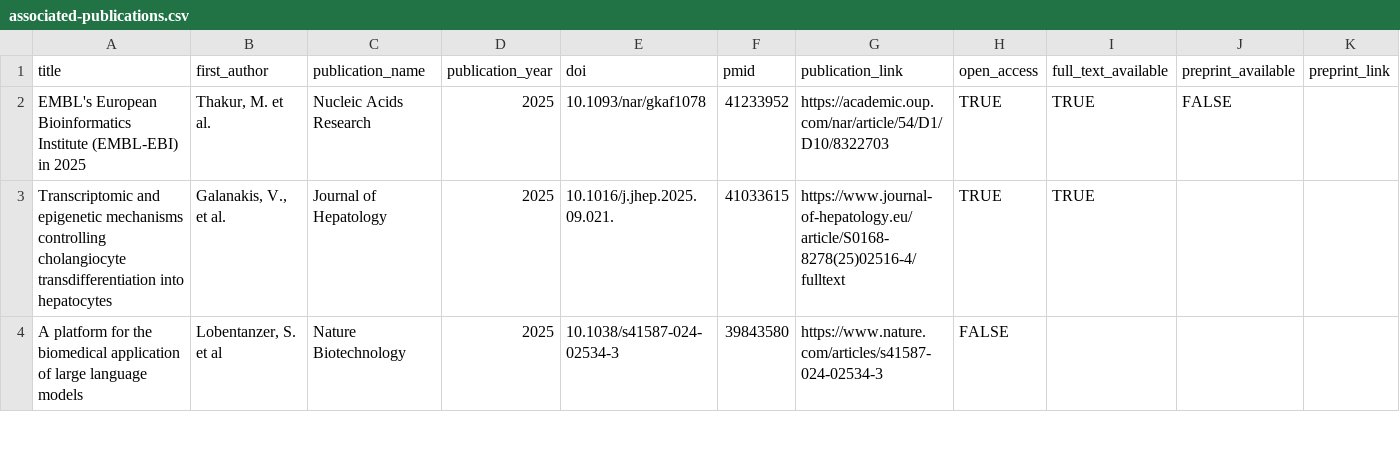
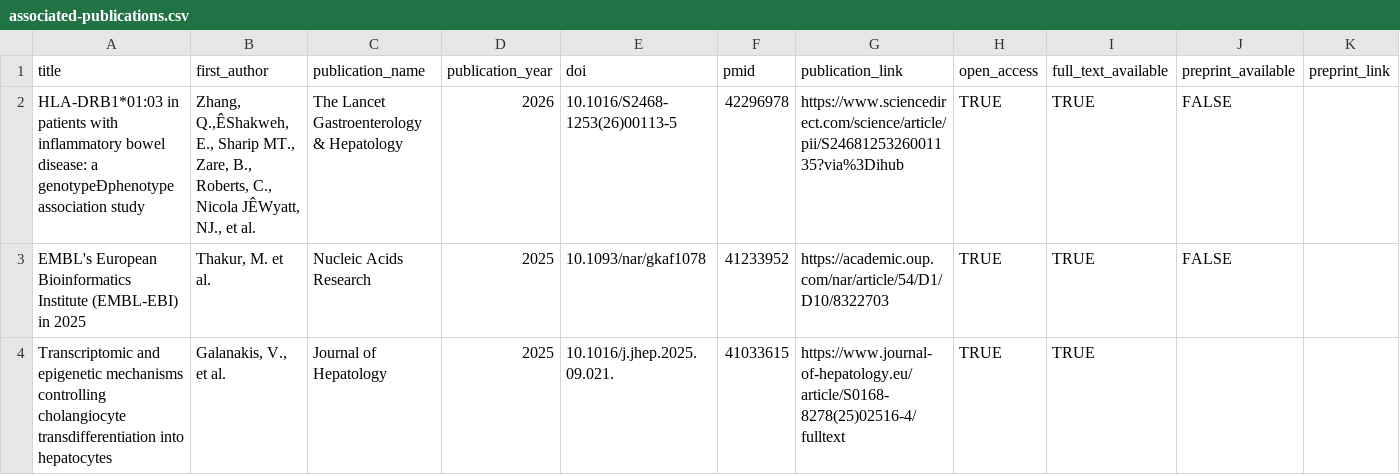
Before and after one commit to opentargets/opentargets.github.io, a CSV file: _data/associated-publications.csv, drawn as a sheet; only a part is shown; the shorter side is filled out with more unchanged rows; the diff names each change by its address in the sheet, - before the commit and + after, or states it on an @@ line.

Commit message:
Add files via upload

```diff
--- a/_data/associated-publications.csv
+++ b/_data/associated-publications.csv
+row 2: HLA-DRB1*01:03 in patients with inflammatory bowel disease: a genotypeÐphenotype association study | Zhang, Q.,ÊShakweh, E., Sharip MT., Zare, B., Roberts, C., Nicola JÊWyatt, NJ., et al. | The Lancet Gastroenterology & Hepatology | 2026 | 10.1016/S2468-1253(26)00113-5 | 42296978 | https://www.sciencedirect.com/science/article/pii/S2468125326001135?via%3Dihub | TRUE | TRUE | FALSE
```
